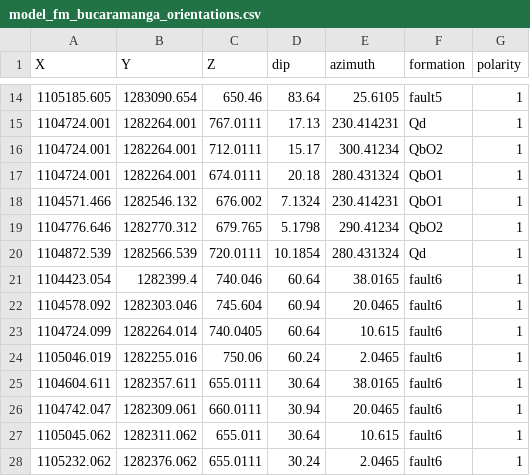
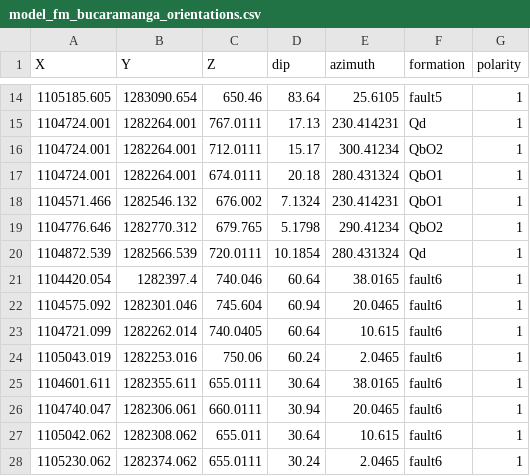
Before and after one commit to AndresH1213/TesisData, a CSV file: Data/model_fm_bucaramanga_orientations.csv, drawn as a sheet; only a part is shown, gaps mark what is left out.

Commit message:
linear algebra

```diff
--- a/Data/model_fm_bucaramanga_orientations.csv
+++ b/Data/model_fm_bucaramanga_orientations.csv
@@ -20,9 +20,9 @@ X,Y,Z,dip,azimuth,formation,polarity
 1104872.539,1282566.539,720.0111,10.1854,280.431324,Qd,1
-1104423.054,1282399.4,740.046,60.64,38.0165,fault6,1
-1104578.092,1282303.046,745.604,60.94,20.0465,fault6,1
-1104724.099,1282264.014,740.0405,60.64,10.615,fault6,1
-1105046.019,1282255.016,750.06,60.24,2.0465,fault6,1
-1104604.611,1282357.611,655.0111,30.64,38.0165,fault6,1
-1104742.047,1282309.061,660.0111,30.94,20.0465,fault6,1
-1105045.062,1282311.062,655.011,30.64,10.615,fault6,1
-1105232.062,1282376.062,655.0111,30.24,2.0465,fault6,1
+1104420.054,1282397.4,740.046,60.64,38.0165,fault6,1
+1104575.092,1282301.046,745.604,60.94,20.0465,fault6,1
+1104721.099,1282262.014,740.0405,60.64,10.615,fault6,1
+1105043.019,1282253.016,750.06,60.24,2.0465,fault6,1
+1104601.611,1282355.611,655.0111,30.64,38.0165,fault6,1
+1104740.047,1282306.061,660.0111,30.94,20.0465,fault6,1
+1105042.062,1282308.062,655.011,30.64,10.615,fault6,1
+1105230.062,1282374.062,655.0111,30.24,2.0465,fault6,1
```
